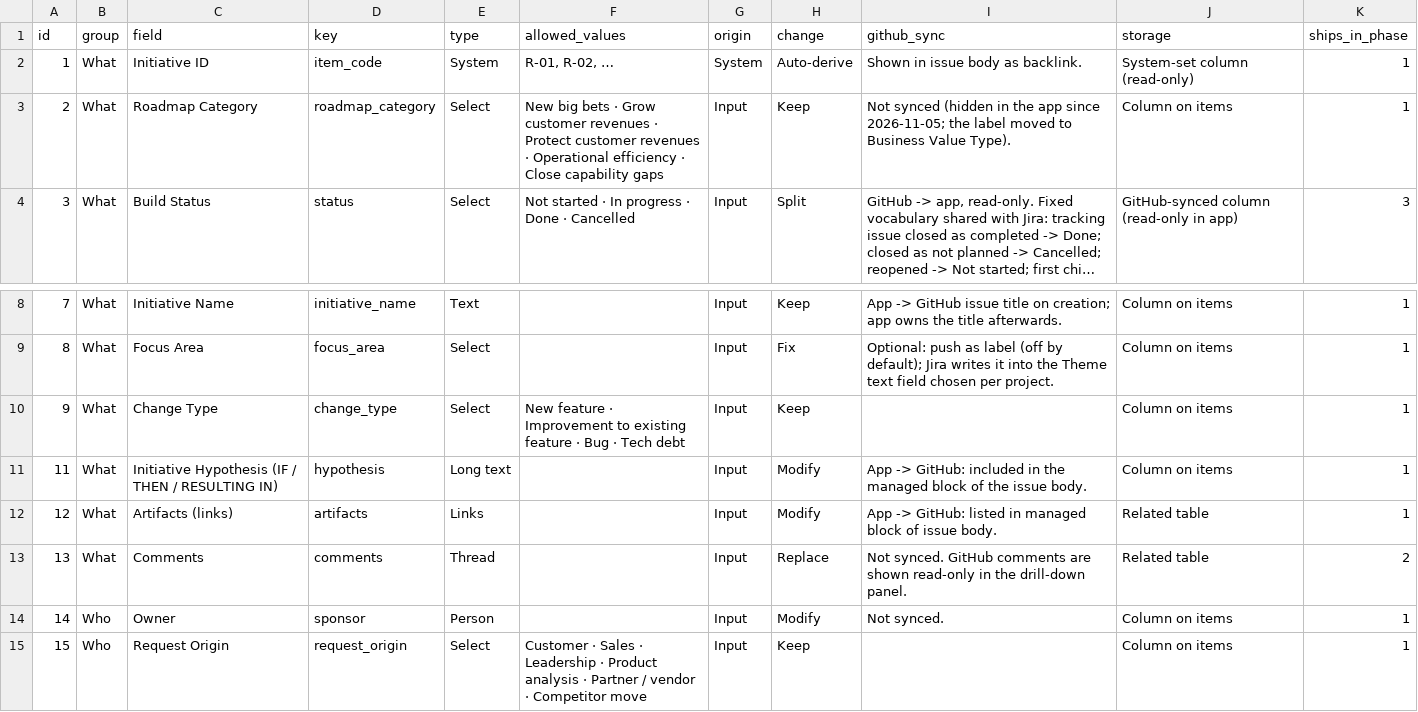
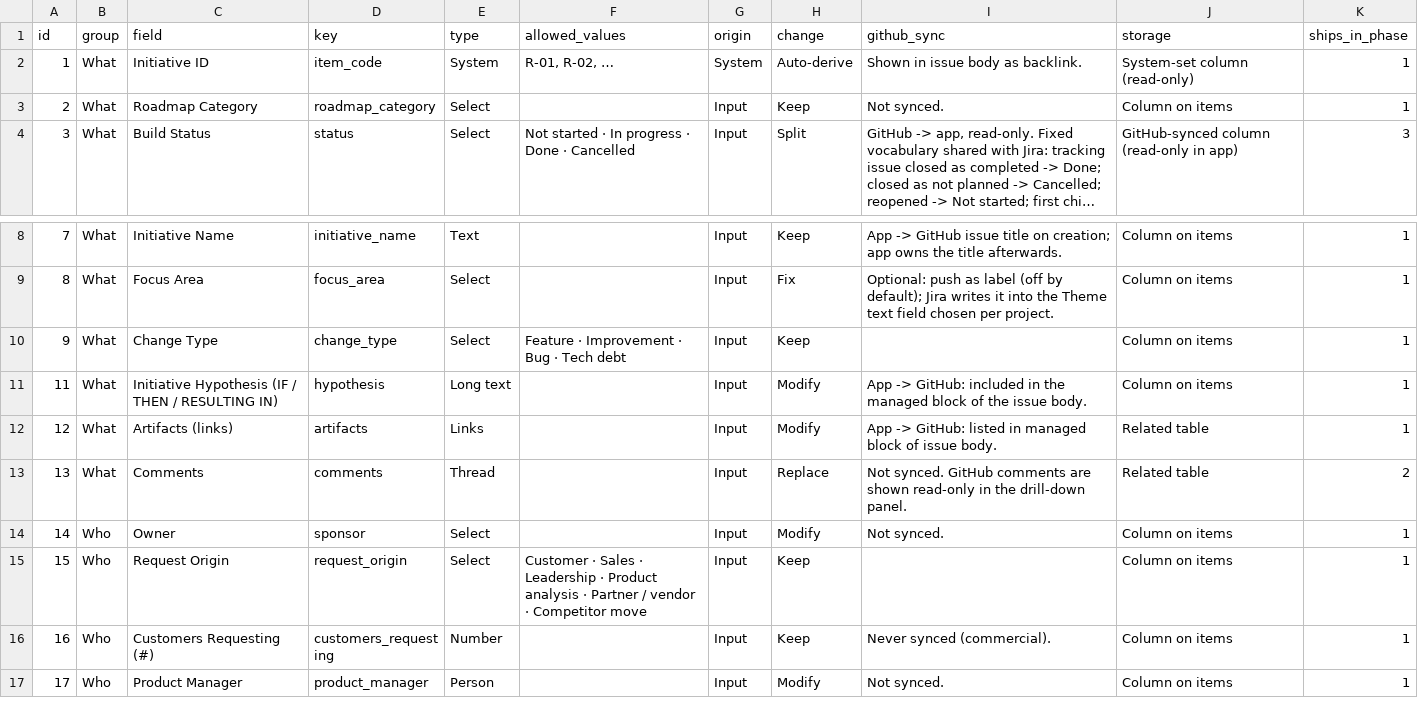
Before and after one commit to Product-Velocity/app, a CSV file: docs/reference/item-fields.csv, drawn as a sheet; only a part is shown, gaps mark what is left out; the shorter side is filled out with more unchanged rows; long unchanged cells end in …; the diff names each change by its address in the sheet, - before the commit and + after, or states it on an @@ line.

```diff
--- a/docs/reference/item-fields.csv
+++ b/docs/reference/item-fields.csv
-F3 (allowed_values): New big bets · Grow customer revenues · Protect customer revenues · Operational efficiency · Close capability gaps
+F3 (allowed_values): (empty)
-I3 (github_sync): Not synced (hidden in the app since 2026-11-05; the label moved to Business Value Type).
+I3 (github_sync): Not synced.
-F10 (allowed_values): New feature · Improvement to existing feature · Bug…
+F10 (allowed_values): Feature · Improvement · Bug…
-E14 (type): Person
+E14 (type): Select
```
Also changed, not shown: 33 other files.
